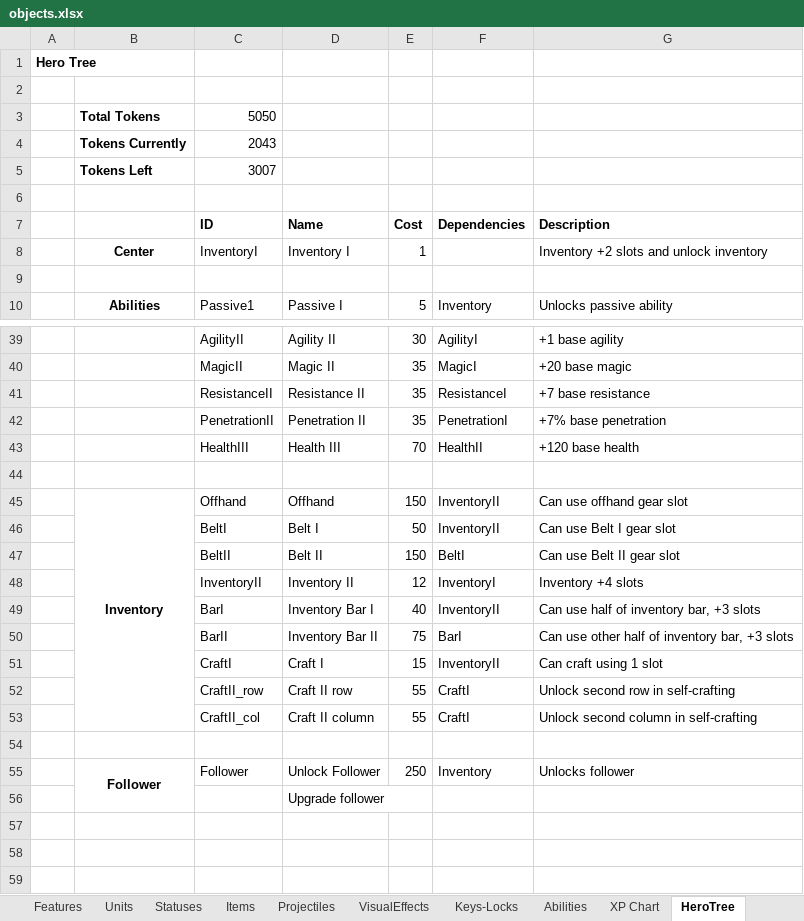
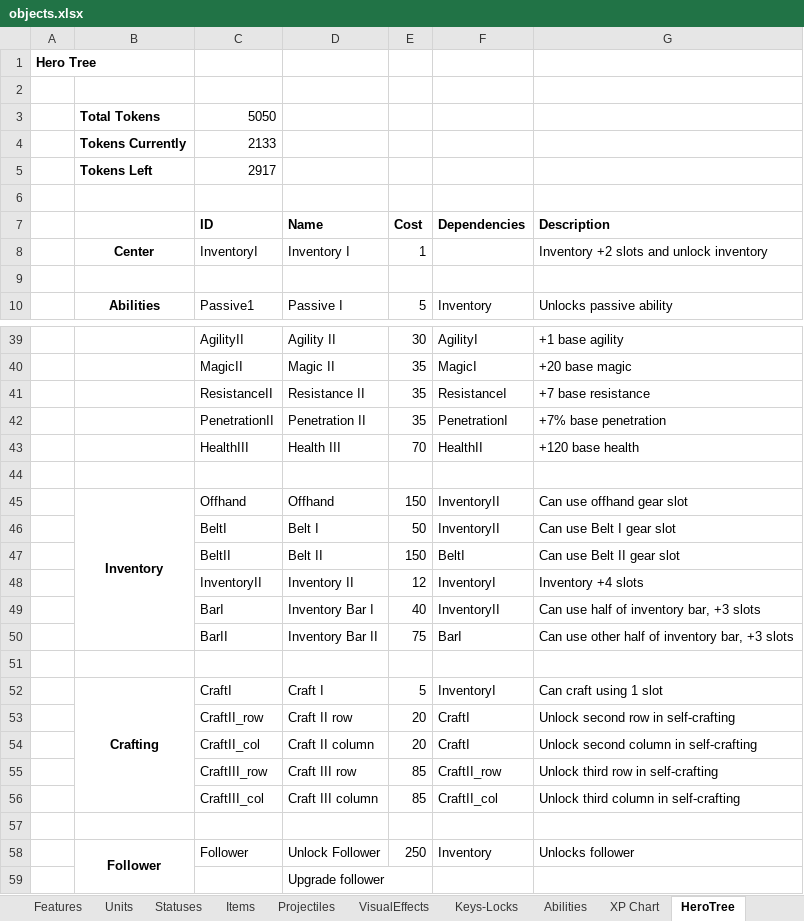
Before and after one commit to dgray001/LNZ, an Excel workbook: objects.xlsx, sheet HeroTree, drawn as a sheet; only a part is shown, gaps mark what is left out; the shorter side is filled out with more unchanged rows; values as stored, in another font and other column widths than the file's, no borders; removed rows and columns are numbered as before the commit, all else as after; the diff names each change by its address in the sheet, - before the commit and + after, or states it on an @@ line.

Commit message:
v0.7.3p: WorkbenchInventory, HeroTreeCodes for CraftingInventory

```diff
--- a/objects.xlsx (sheet HeroTree)
+++ b/objects.xlsx (sheet HeroTree)
-C4 (ID): 2043
+C4 (ID): 2133
-C5 (ID): 3007
+C5 (ID): 2917
-B45:B53 merged
+B45:B50 merged
+row 51: (empty)
-B52: (empty)
+B52: Crafting
+B52:B56 merged
-E52 (Cost): 15
+E52 (Cost): 5
-F52 (Dependencies): InventoryII
+F52 (Dependencies): InventoryI
-E53:E54 (Cost): 55
+E53:E54 (Cost): 20
+row 55:  |  | CraftIII_row | Craft III row | 85 | CraftII_row | Unlock third row in self-crafting
+row 56:  |  | CraftIII_col | Craft III column | 85 | CraftII_col | Unlock third column in self-crafting
```
Also changed, not shown: sheet Items, 6 other files.
